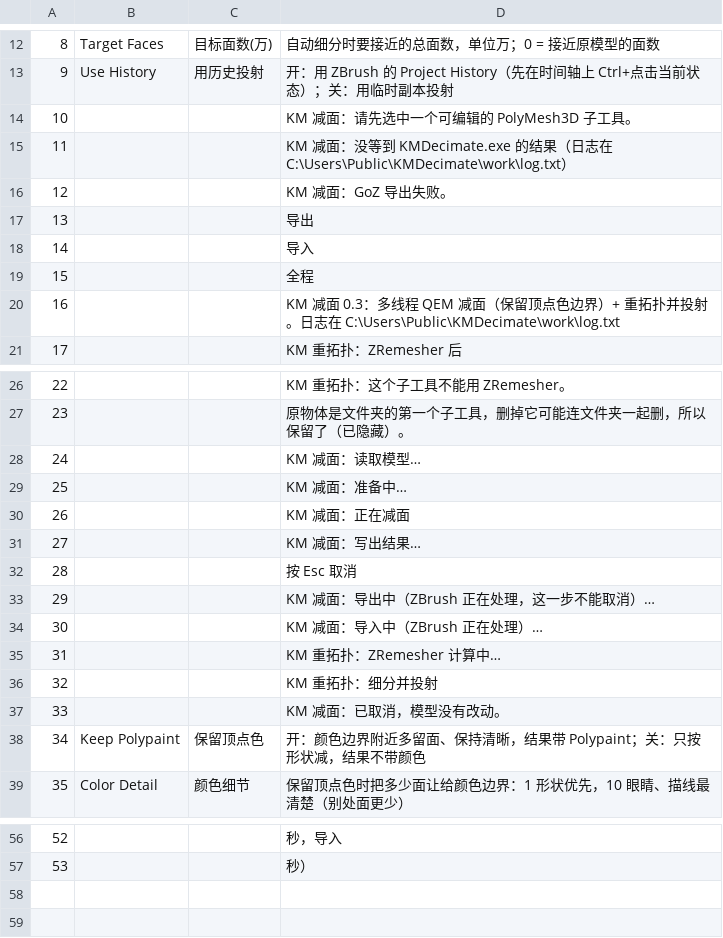
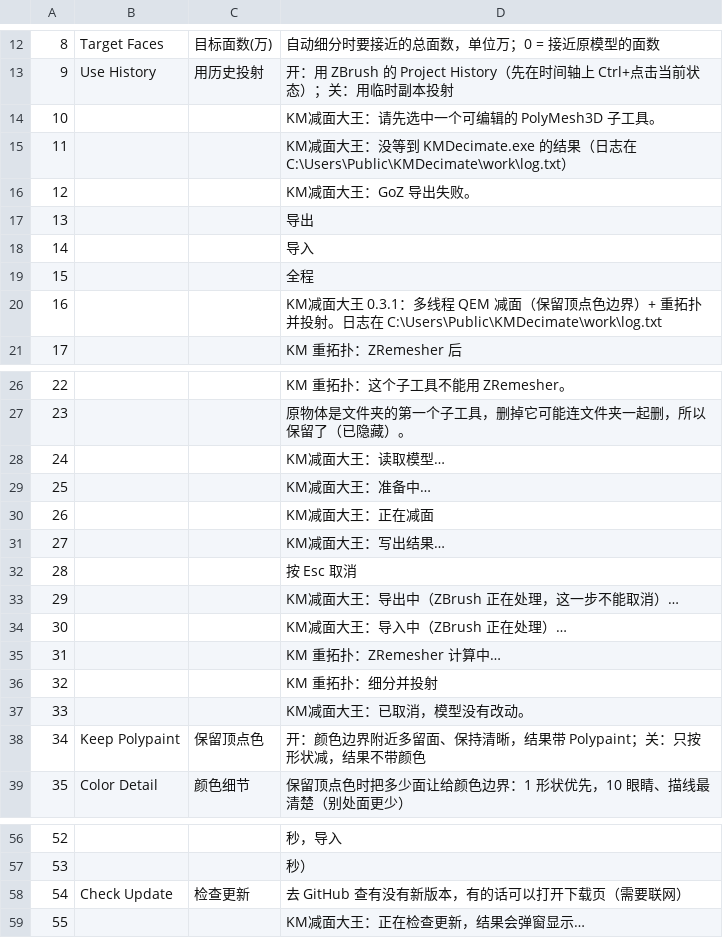
Before and after one commit to chankamman-dev/KMDecimate, a TSV file: src/zbrush/lang_zh.tsv, drawn as a sheet; only a part is shown, gaps mark what is left out; the diff covers the shown part only; the diff names each change by its address in the sheet, - before the commit and + after, or states it on an @@ line.

```diff
--- a/src/zbrush/lang_zh.tsv
+++ b/src/zbrush/lang_zh.tsv
-D14: KM 减面：请先选中一个可编辑的 PolyMesh3D 子工具。
+D14: KM减面大王：请先选中一个可编辑的 PolyMesh3D 子工具。
-D15: …减面：没…
+D15: …减面大王：没…
-D16: KM 减面：GoZ 导出失败。
+D16: KM减面大王：GoZ 导出失败。
-D20: KM 减面 0.3：多线程…
+D20: KM减面大王 0.3.1：多线程…
-D28: KM 减面：读取模型…
+D28: KM减面大王：读取模型…
-D29: KM 减面：准备中…
+D29: KM减面大王：准备中…
-D30: KM 减面：正在减面
+D30: KM减面大王：正在减面
-D31: KM 减面：写出结果…
+D31: KM减面大王：写出结果…
-D33: KM 减面：导出中（ZBrush 正在处理，这一步不能取消）…
+D33: KM减面大王：导出中（ZBrush 正在处理，这一步不能取消）…
-D34: KM 减面：导入中（ZBrush 正在处理）…
+D34: KM减面大王：导入中（ZBrush 正在处理）…
-D37: KM 减面：已取消，模型没有改动。
+D37: KM减面大王：已取消，模型没有改动。
+row 58: 54 | Check Update | 检查更新 | 去 GitHub 查有没有新版本，有的话可以打开下载页（需要联网）
+row 59: 55 |  |  | KM减面大王：正在检查更新，结果会弹窗显示…
```
Also changed, not shown: 1 edited cell and row numbers in column A elsewhere in this file, 11 other files.
